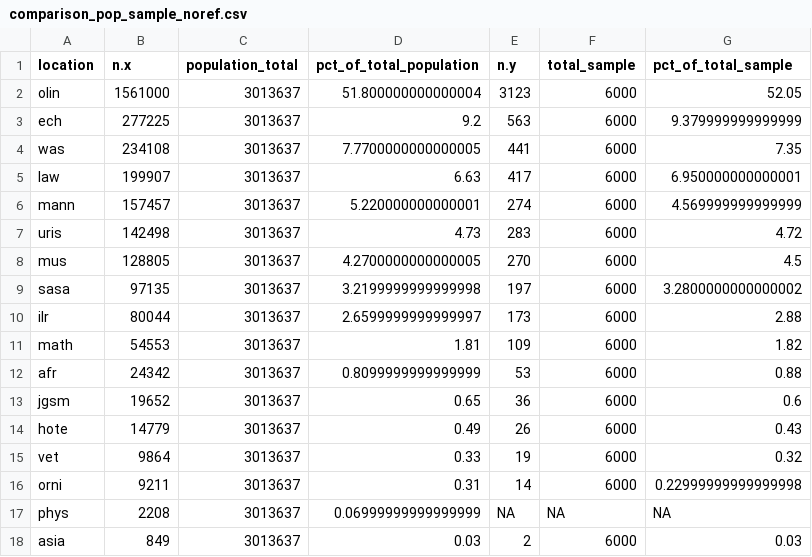
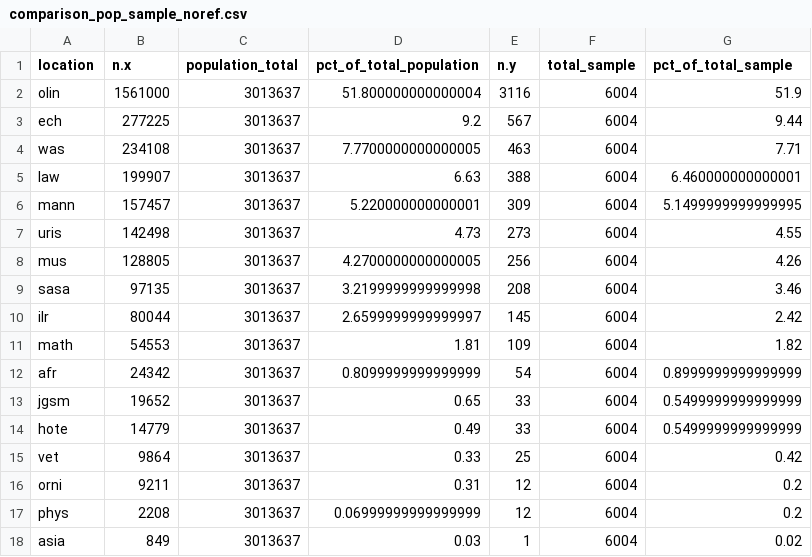
Before and after one commit to alc28/cul_validation_2018, a CSV file: output/comparison_pop_sample_noref.csv, drawn as a sheet.

```diff
--- a/output/comparison_pop_sample_noref.csv
+++ b/output/comparison_pop_sample_noref.csv
@@ -1,18 +1,18 @@
 location,n.x,population_total,pct_of_total_population,n.y,total_sample,pct_of_total_sample
-olin,1561000,3013637,51.800000000000004,3123,6000,52.05
-ech,277225,3013637,9.2,563,6000,9.379999999999999
-was,234108,3013637,7.7700000000000005,441,6000,7.35
-law,199907,3013637,6.63,417,6000,6.950000000000001
-mann,157457,3013637,5.220000000000001,274,6000,4.569999999999999
-uris,142498,3013637,4.73,283,6000,4.72
-mus,128805,3013637,4.2700000000000005,270,6000,4.5
-sasa,97135,3013637,3.2199999999999998,197,6000,3.2800000000000002
-ilr,80044,3013637,2.6599999999999997,173,6000,2.88
-math,54553,3013637,1.81,109,6000,1.82
-afr,24342,3013637,0.8099999999999999,53,6000,0.88
-jgsm,19652,3013637,0.65,36,6000,0.6
-hote,14779,3013637,0.49,26,6000,0.43
-vet,9864,3013637,0.33,19,6000,0.32
-orni,9211,3013637,0.31,14,6000,0.22999999999999998
-phys,2208,3013637,0.06999999999999999,NA,NA,NA
-asia,849,3013637,0.03,2,6000,0.03
+olin,1561000,3013637,51.800000000000004,3116,6004,51.9
+ech,277225,3013637,9.2,567,6004,9.44
+was,234108,3013637,7.7700000000000005,463,6004,7.71
+law,199907,3013637,6.63,388,6004,6.460000000000001
+mann,157457,3013637,5.220000000000001,309,6004,5.1499999999999995
+uris,142498,3013637,4.73,273,6004,4.55
+mus,128805,3013637,4.2700000000000005,256,6004,4.26
+sasa,97135,3013637,3.2199999999999998,208,6004,3.46
+ilr,80044,3013637,2.6599999999999997,145,6004,2.42
+math,54553,3013637,1.81,109,6004,1.82
+afr,24342,3013637,0.8099999999999999,54,6004,0.8999999999999999
+jgsm,19652,3013637,0.65,33,6004,0.5499999999999999
+hote,14779,3013637,0.49,33,6004,0.5499999999999999
+vet,9864,3013637,0.33,25,6004,0.42
+orni,9211,3013637,0.31,12,6004,0.2
+phys,2208,3013637,0.06999999999999999,12,6004,0.2
+asia,849,3013637,0.03,1,6004,0.02
```
Also changed, not shown: 1 other file.
